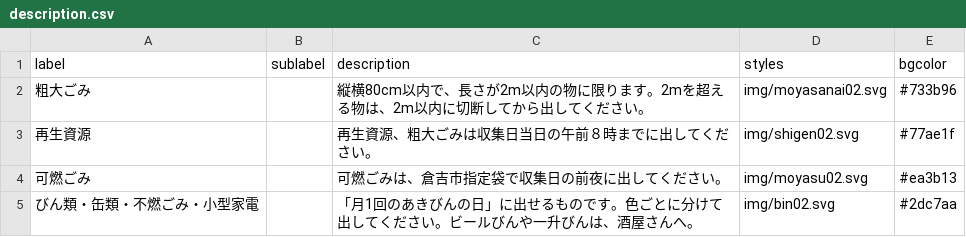
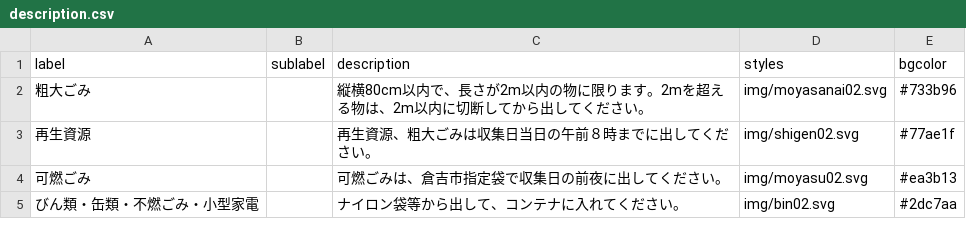
Before and after one commit to hisa-ita/5374, a CSV file: data/description.csv, drawn as a sheet.

Commit message:
Update description.csv

```diff
--- a/data/description.csv
+++ b/data/description.csv
@@ -4,2 +4,2 @@ label,sublabel,description,styles,bgcolor
 可燃ごみ,,可燃ごみは、倉吉市指定袋で収集日の前夜に出してください。,img/moyasu02.svg,#ea3b13
-びん類・缶類・不燃ごみ・小型家電,,「月1回のあきびんの日」に出せるものです。色ごとに分けて出してください。ビールびんや一升びんは、酒屋さんへ。,img/bin02.svg,#2dc7aa
+びん類・缶類・不燃ごみ・小型家電,,ナイロン袋等から出して、コンテナに入れてください。,img/bin02.svg,#2dc7aa
```
